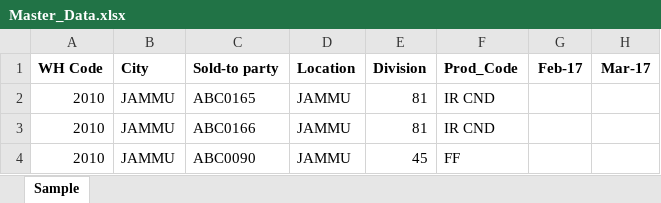
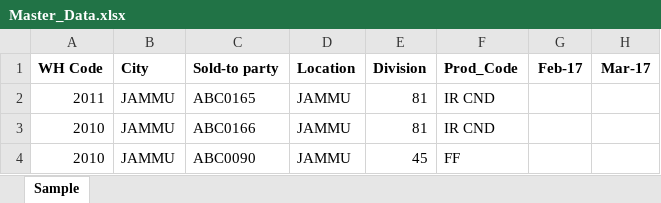
Before and after one commit to arunverma5395/Demo, an Excel workbook: Master_Data.xlsx, sheet Sample, drawn as a sheet; only a part is shown; values as stored, in another font and other column widths than the file's, no borders; the diff names each change by its address in the sheet, - before the commit and + after, or states it on an @@ line.

```diff
--- a/Master_Data.xlsx (sheet Sample)
+++ b/Master_Data.xlsx (sheet Sample)
-A2 (WH Code): 2010
+A2 (WH Code): 2011
```
Also changed, not shown: 1 other file.
